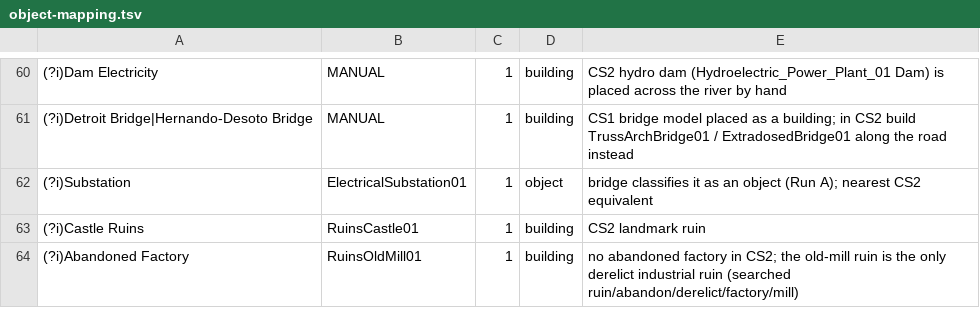
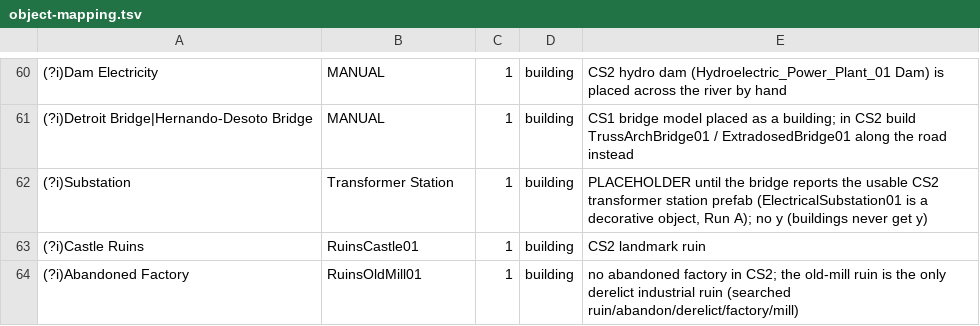
Before and after one commit to thedevdavid/cs1-cs2-map-converter, a TSV file: net-converter/object-mapping.tsv, drawn as a sheet; only a part is shown, gaps mark what is left out.

```diff
--- a/net-converter/object-mapping.tsv
+++ b/net-converter/object-mapping.tsv
@@ -61,3 +61,3 @@
 (?i)Detroit Bridge|Hernando-Desoto Bridge	MANUAL	1	building	CS1 bridge model placed as a building; in CS2 build TrussArchBridge01 / ExtradosedBridge01 along the road instead
-(?i)Substation	ElectricalSubstation01	1	object	bridge classifies it as an object (Run A); nearest CS2 equivalent
+(?i)Substation	Transformer Station	1	building	PLACEHOLDER until the bridge reports the usable CS2 transformer station prefab (ElectricalSubstation01 is a decorative object, Run A); no y (buildings never get y)
 (?i)Castle Ruins	RuinsCastle01	1	building	CS2 landmark ruin
```
Also changed, not shown: 28 other files.
